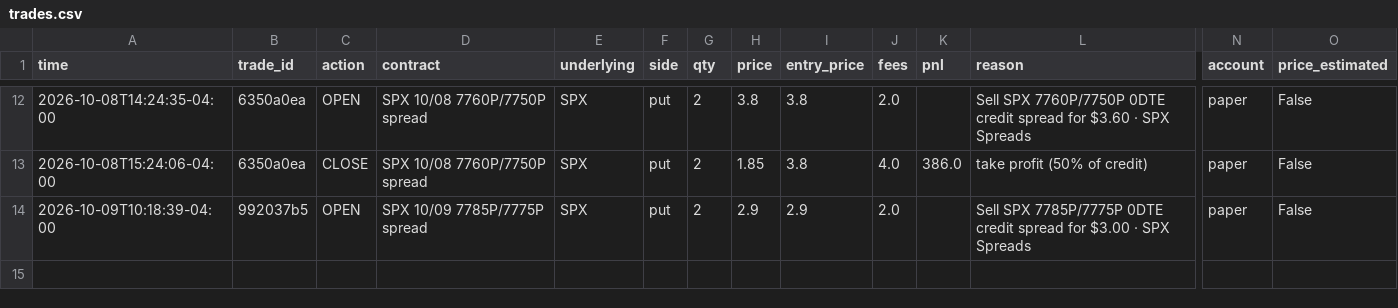
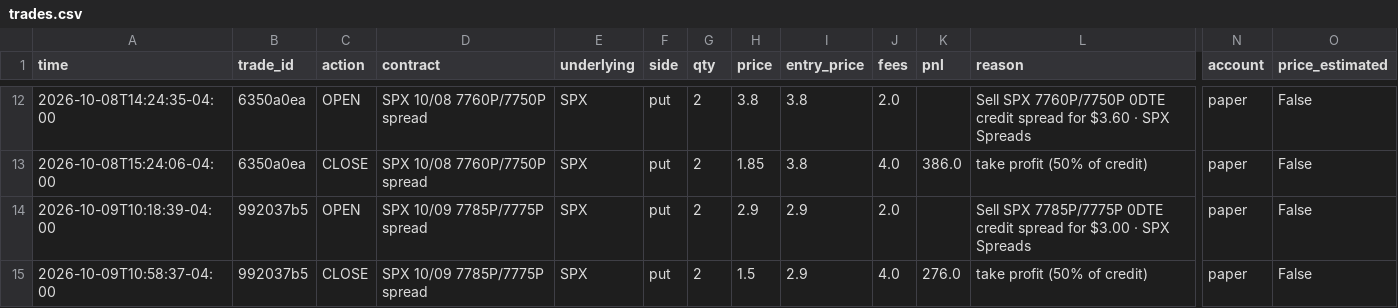
Before and after one commit to gutlapalli10/trade-journal, a CSV file: trades.csv, drawn as a sheet; only a part is shown, gaps mark what is left out; rows hold the shown columns only; the diff names each change by its address in the sheet, - before the commit and + after, or states it on an @@ line.

Commit message:
Update trade journal (14 orders)

```diff
--- a/trades.csv
+++ b/trades.csv
+row 15: 2026-10-09T10:58:37-04:00 | 992037b5 | CLOSE | SPX 10/09 7785P/7775P spread | SPX | put | 2 | 1.5 | 2.9 | 4.0 | 276.0 | take profit (50% of credit) | paper | False
```
